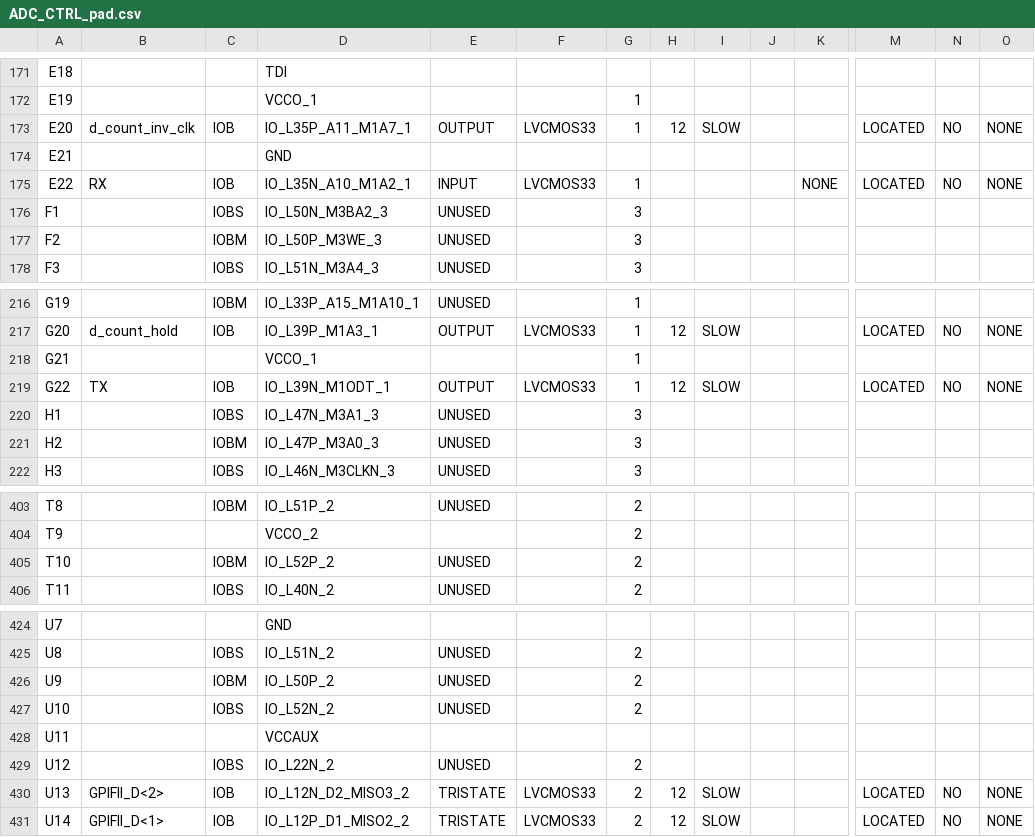
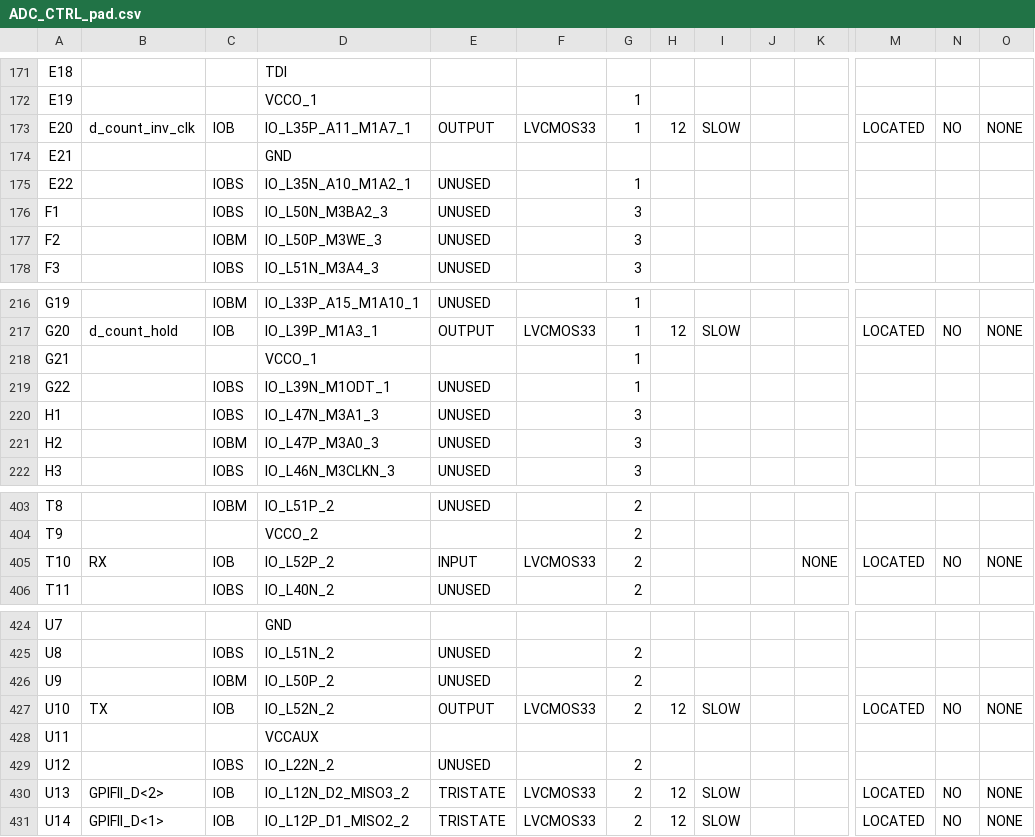
Before and after one commit to deyan-levski/jcfpga, a CSV file: LX150/ADC_CTRL_pad.csv, drawn as a sheet; only a part is shown, gaps mark what is left out; the diff covers the shown part only; the diff names each change by its address in the sheet, - before the commit and + after, or states it on an @@ line.

```diff
--- a/LX150/ADC_CTRL_pad.csv
+++ b/LX150/ADC_CTRL_pad.csv
-B175: RX
+B175: (empty)
-C175: IOB
+C175: IOBS
-E175: INPUT
+E175: UNUSED
-F175: LVCMOS33
+F175: (empty)
-K175: NONE
+K175: (empty)
-M175: LOCATED
+M175: (empty)
-N175: NO
+N175: (empty)
-O175: NONE
+O175: (empty)
-B219: TX
+B219: (empty)
-C219: IOB
+C219: IOBS
-E219: OUTPUT
+E219: UNUSED
-F219: LVCMOS33
+F219: (empty)
-H219: 12
+H219: (empty)
-I219: SLOW
+I219: (empty)
-M219: LOCATED
+M219: (empty)
-N219: NO
+N219: (empty)
-O219: NONE
+O219: (empty)
-B405: (empty)
+B405: RX
-C405: IOBM
+C405: IOB
-E405: UNUSED
+E405: INPUT
-F405: (empty)
+F405: LVCMOS33
-K405: (empty)
+K405: NONE
-M405: (empty)
+M405: LOCATED
-N405: (empty)
+N405: NO
-O405: (empty)
+O405: NONE
-B427: (empty)
+B427: TX
-C427: IOBS
+C427: IOB
-E427: UNUSED
+E427: OUTPUT
-F427: (empty)
+F427: LVCMOS33
-H427: (empty)
+H427: 12
-I427: (empty)
+I427: SLOW
-M427: (empty)
+M427: LOCATED
-N427: (empty)
+N427: NO
-O427: (empty)
+O427: NONE
```
Also changed, not shown: 1 edited cell elsewhere in this file, 33 other files.
